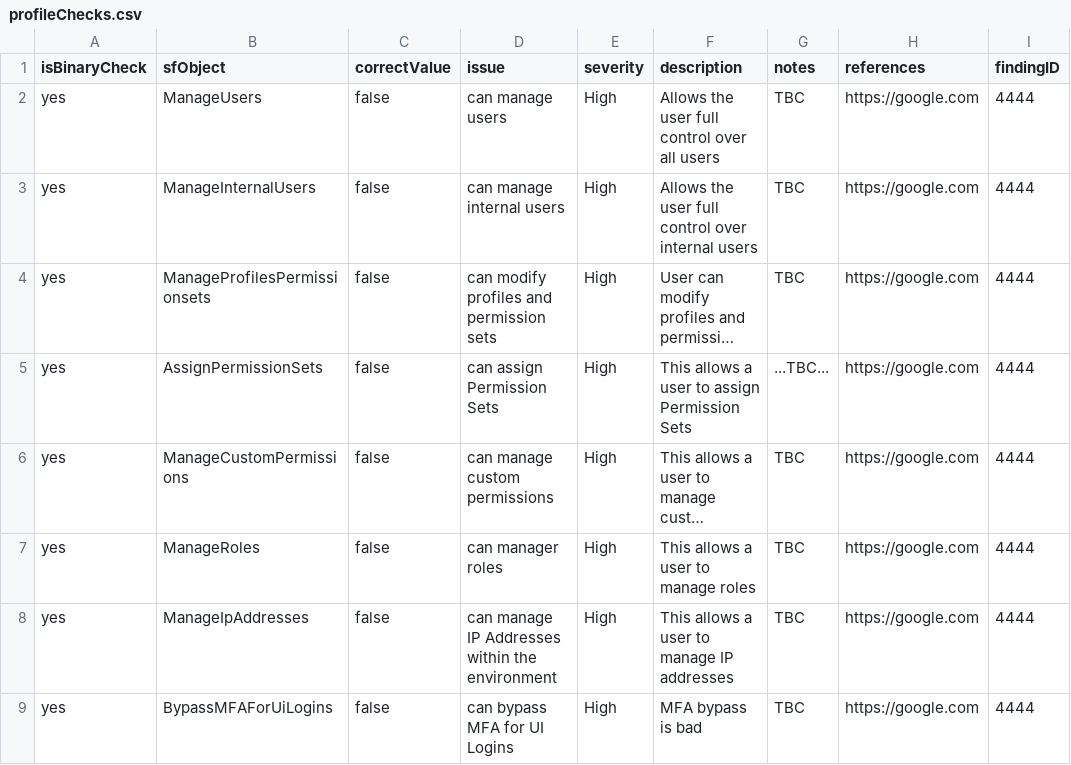
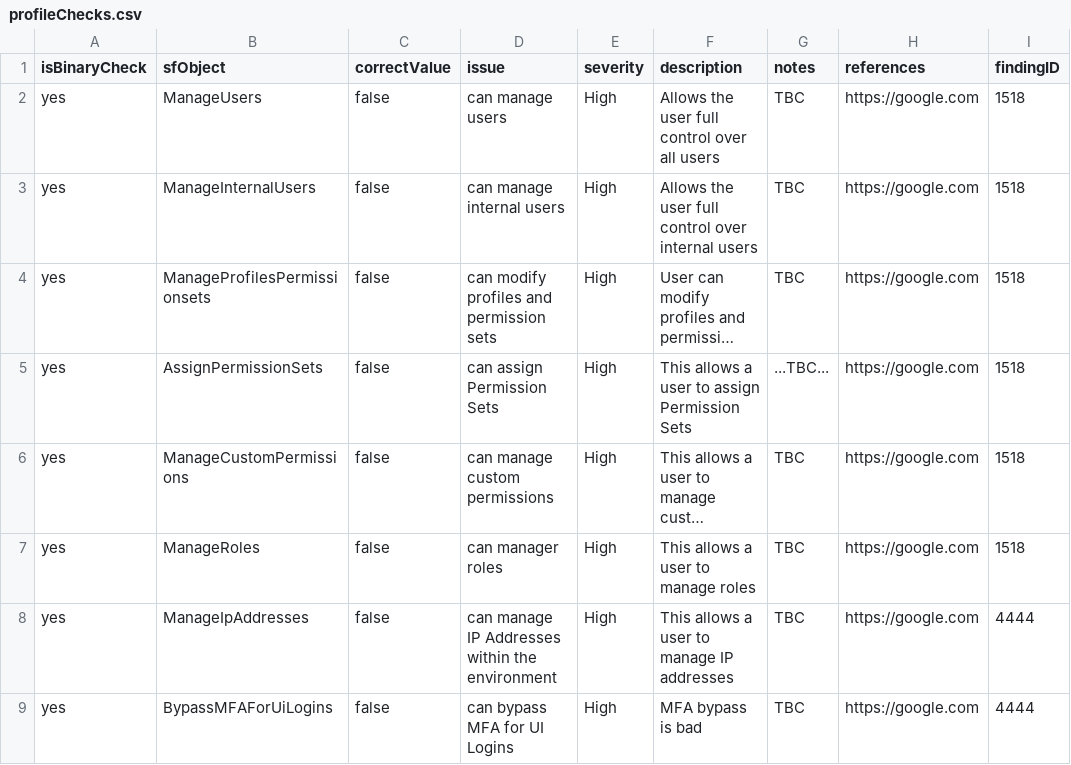
Before and after one commit to theomahaproject/theomahaproject.github.io, a CSV file: dont_look/pls/profileChecks.csv, drawn as a sheet; only a part is shown; long unchanged cells end in …; the diff names each change by its address in the sheet, - before the commit and + after, or states it on an @@ line.

Commit message:
Update profileChecks.csv
Added one real finding ID lol

```diff
--- a/dont_look/pls/profileChecks.csv
+++ b/dont_look/pls/profileChecks.csv
-I2:I7 (findingID): 4444
+I2:I7 (findingID): 1518
```
